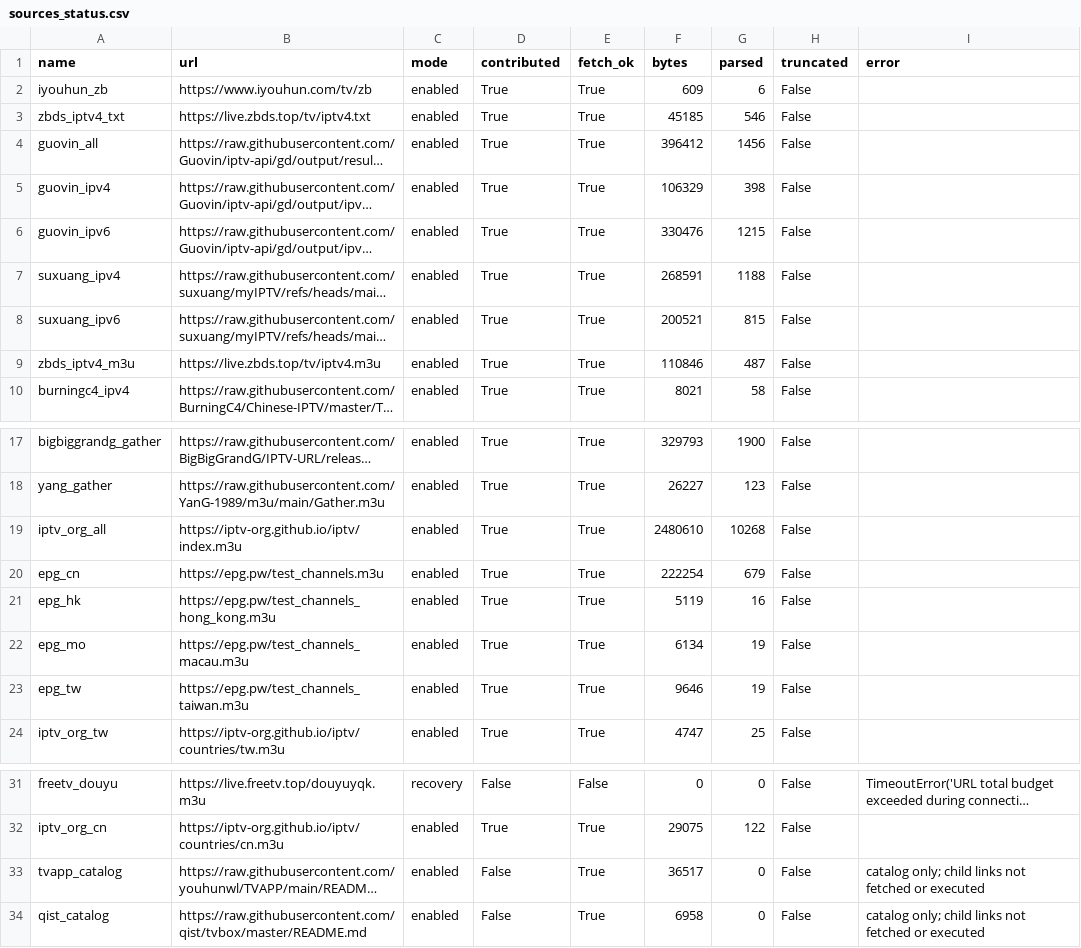
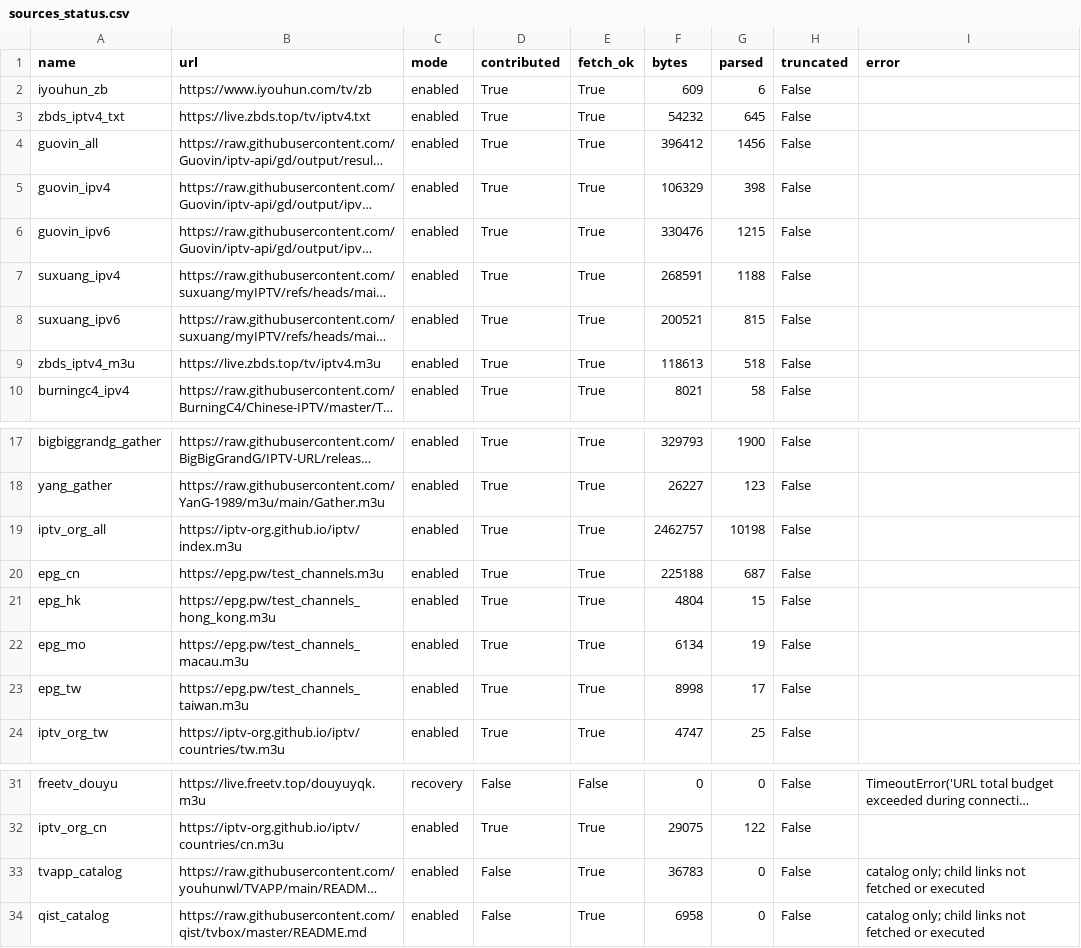
Before and after one commit to hujianj/tv-live-auto-check, a CSV file: sources_status.csv, drawn as a sheet; only a part is shown, gaps mark what is left out; long unchanged cells end in …; the diff names each change by its address in the sheet, - before the commit and + after, or states it on an @@ line.

```diff
--- a/sources_status.csv
+++ b/sources_status.csv
-F3 (bytes): 45185
+F3 (bytes): 54232
-G3 (parsed): 546
+G3 (parsed): 645
-F9 (bytes): 110846
+F9 (bytes): 118613
-G9 (parsed): 487
+G9 (parsed): 518
-F19 (bytes): 2480610
+F19 (bytes): 2462757
-G19 (parsed): 10268
+G19 (parsed): 10198
-F20 (bytes): 222254
+F20 (bytes): 225188
-G20 (parsed): 679
+G20 (parsed): 687
-F21 (bytes): 5119
+F21 (bytes): 4804
-G21 (parsed): 16
+G21 (parsed): 15
-F23 (bytes): 9646
+F23 (bytes): 8998
-G23 (parsed): 19
+G23 (parsed): 17
-F33 (bytes): 36517
+F33 (bytes): 36783
```
Also changed, not shown: 19 other files.
